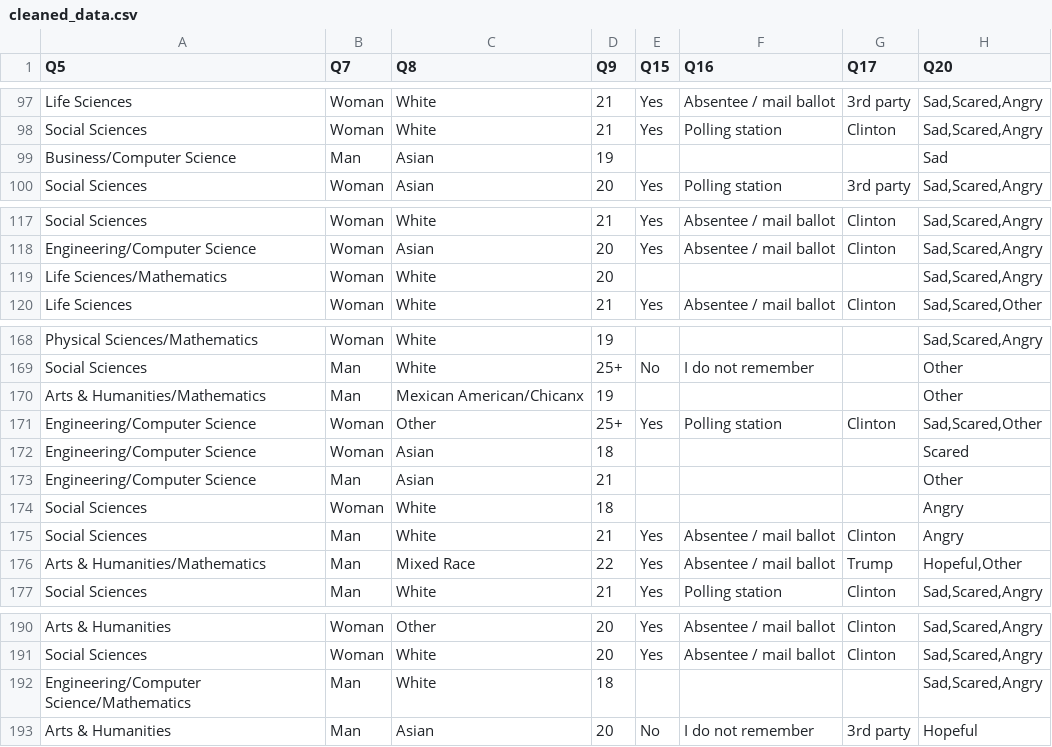
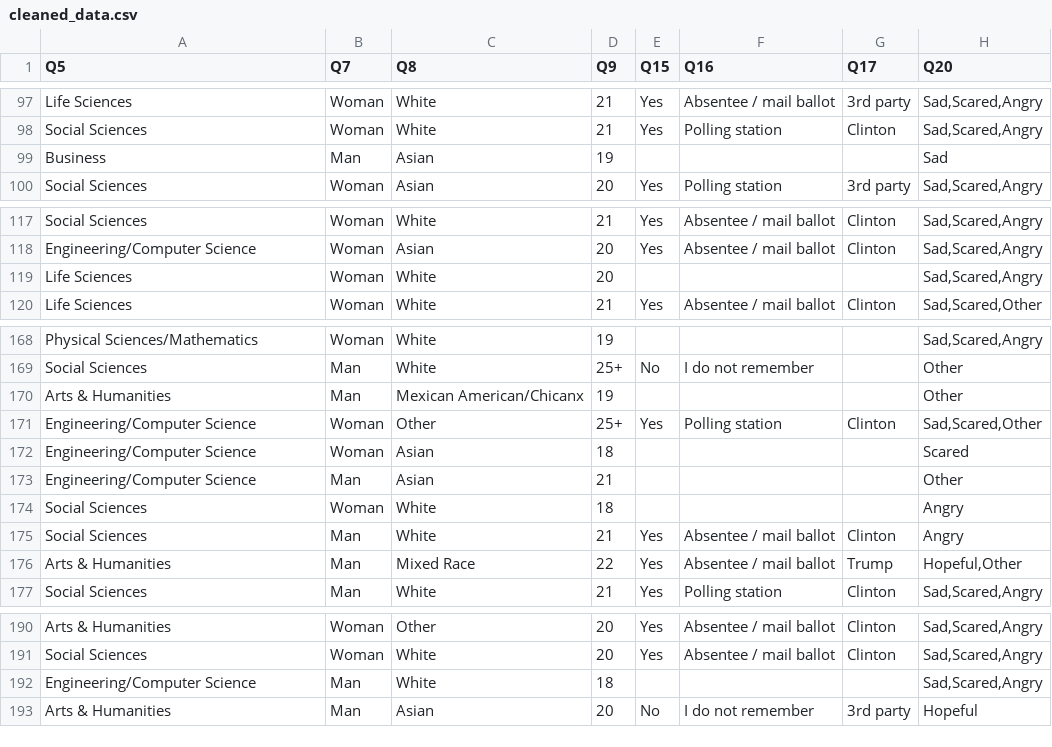
Before and after one commit to ds-modules/surveydata, a CSV file: cleaned_data.csv, drawn as a sheet; only a part is shown, gaps mark what is left out; the diff covers the shown part only; the diff names each change by its address in the sheet, - before the commit and + after, or states it on an @@ line.

```diff
--- a/cleaned_data.csv
+++ b/cleaned_data.csv
-A99 (Q5): Business/Computer Science
+A99 (Q5): Business
-A119 (Q5): Life Sciences/Mathematics
+A119 (Q5): Life Sciences
-A170 (Q5): Arts & Humanities/Mathematics
+A170 (Q5): Arts & Humanities
-A176 (Q5): Arts & Humanities/Mathematics
+A176 (Q5): Arts & Humanities
-A192 (Q5): Engineering/Computer Science/Mathematics
+A192 (Q5): Engineering/Computer Science
```
Also changed, not shown: 27 edited cells elsewhere in this file, 1 other file.
